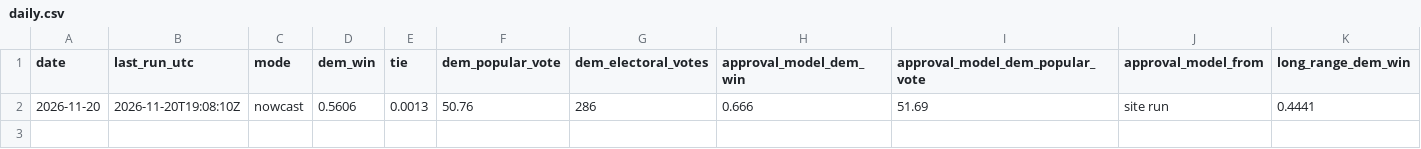
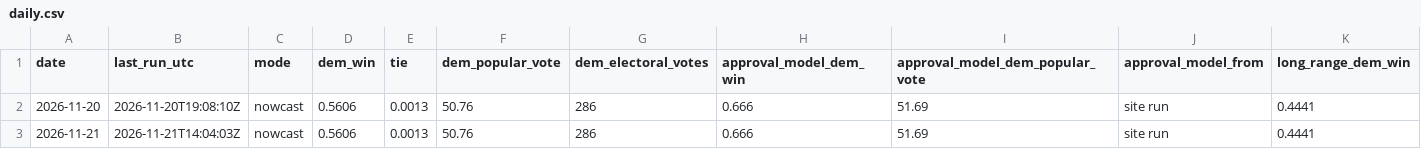
Before and after one commit to KA82205/tipping-point, a CSV file: pipeline/log/daily.csv, drawn as a sheet; only a part is shown; rows hold the shown columns only; the diff names each change by its address in the sheet, - before the commit and + after, or states it on an @@ line.

```diff
--- a/pipeline/log/daily.csv
+++ b/pipeline/log/daily.csv
+row 3: 2026-11-21 | 2026-11-21T14:04:03Z | nowcast | 0.5606 | 0.0013 | 50.76 | 286 | 0.666 | 51.69 | site run | 0.4441
```
Also changed, not shown: pipeline/log/changes.csv, pipeline/log/states.csv, 5 other files.
